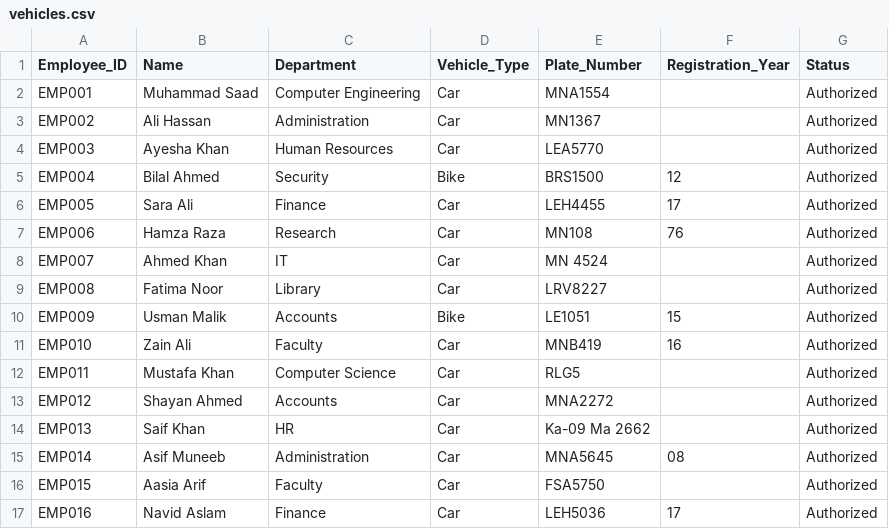
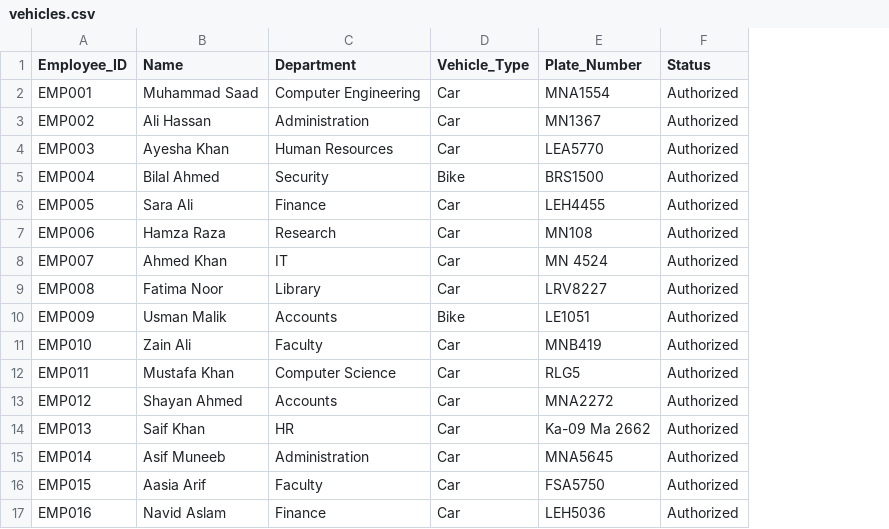
Before and after one commit to Im-Saad08/AI-Based-Vehicle-Authorization-Using-Automatic-License-Plate-Recognition-System, a CSV file: data/vehicles.csv, drawn as a sheet; the diff names each change by its address in the sheet, - before the commit and + after, or states it on an @@ line.

Commit message:
Remove registration year concept; robust region-label filtering

```diff
--- a/data/vehicles.csv
+++ b/data/vehicles.csv
-column F (Registration_Year), rows 5-17: 12 | 17 | 76 |  |  | 15 | 16 |  |  |  | 08 |  | 17
```
Also changed, not shown: 3 other files.
